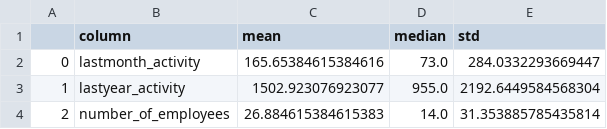
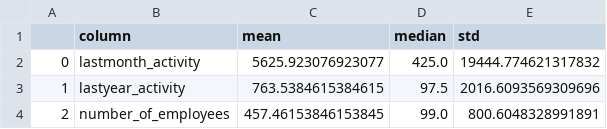
Before and after one commit to youheekil/dynamic_risk_assessment_system, a CSV file: ingesteddata/summary_df.csv, drawn as a sheet.

```diff
--- a/ingesteddata/summary_df.csv
+++ b/ingesteddata/summary_df.csv
@@ -1,4 +1,4 @@
 ,column,mean,median,std
-0,lastmonth_activity,165.65384615384616,73.0,284.0332293669447
-1,lastyear_activity,1502.923076923077,955.0,2192.6449584568304
-2,number_of_employees,26.884615384615383,14.0,31.353885785435814
+0,lastmonth_activity,5625.923076923077,425.0,19444.774621317832
+1,lastyear_activity,763.5384615384615,97.5,2016.6093569309696
+2,number_of_employees,457.46153846153845,99.0,800.6048328991891
```
Also changed, not shown: ingesteddata/finaldata.csv, 20 other files.
